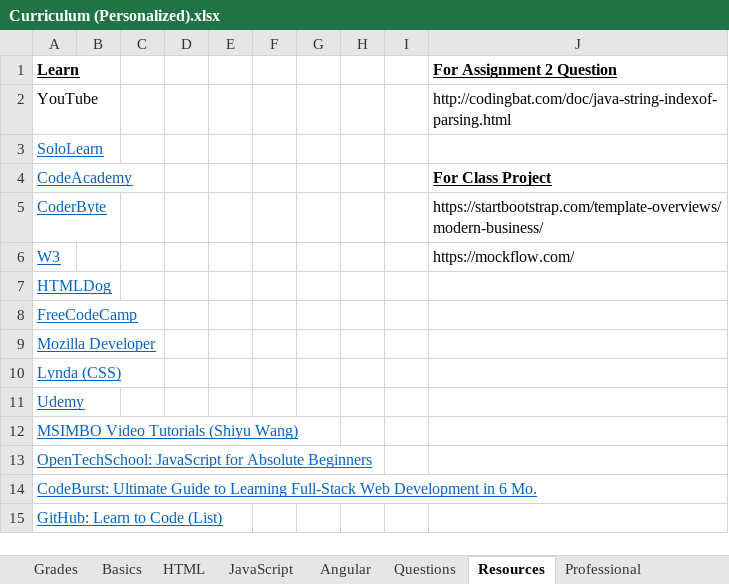
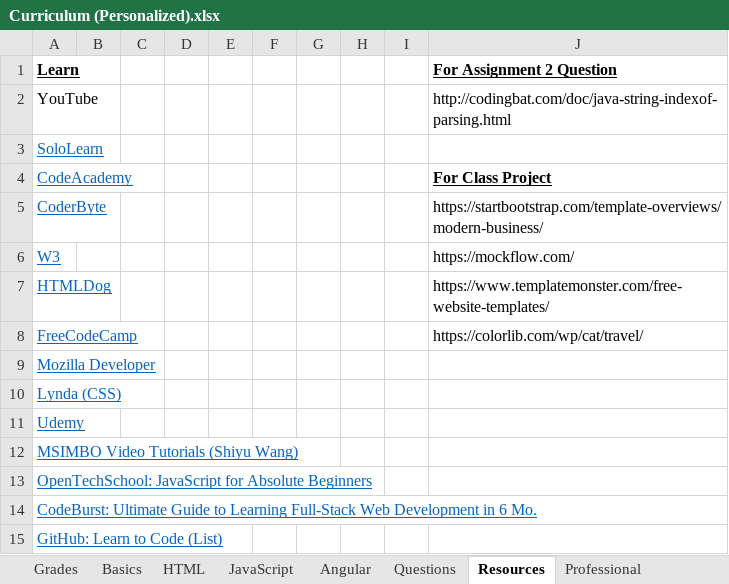
Before and after one commit to TRCoder29/MSIMBO, an Excel workbook: General/Curriculum (Personalized).xlsx, sheet Resources, drawn as a sheet; only a part is shown; values as stored, in another font and other column widths than the file's, no borders; the diff names each change by its address in the sheet, - before the commit and + after, or states it on an @@ line.

Commit message:
Add files via upload

```diff
--- a/General/Curriculum (Personalized).xlsx (sheet Resources)
+++ b/General/Curriculum (Personalized).xlsx (sheet Resources)
-J7 (For Assignment 2 Question): (empty)
+J7 (For Assignment 2 Question): https://www.templatemonster.com/free-website-templates/
-J8 (For Assignment 2 Question): (empty)
+J8 (For Assignment 2 Question): https://colorlib.com/wp/cat/travel/
```
